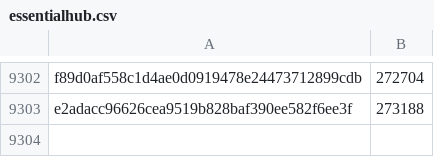
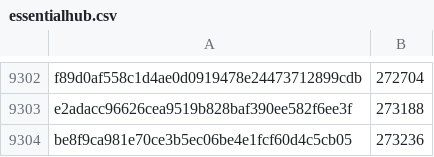
Before and after one commit to pybricks/pybricks-micropython, a CSV file: essentialhub.csv, drawn as a sheet; only a part is shown, gaps mark what is left out.

Commit message:
essentialhub: Add be8f9ca9: 273236 (+48).

```diff
--- a/essentialhub.csv
+++ b/essentialhub.csv
@@ -9303 +9303,2 @@ f89d0af558c1d4ae0d0919478e24473712899cdb,272704
 e2adacc96626cea9519b828baf390ee582f6ee3f,273188
+be8f9ca981e70ce3b5ec06be4e1fcf60d4c5cb05,273236
```
